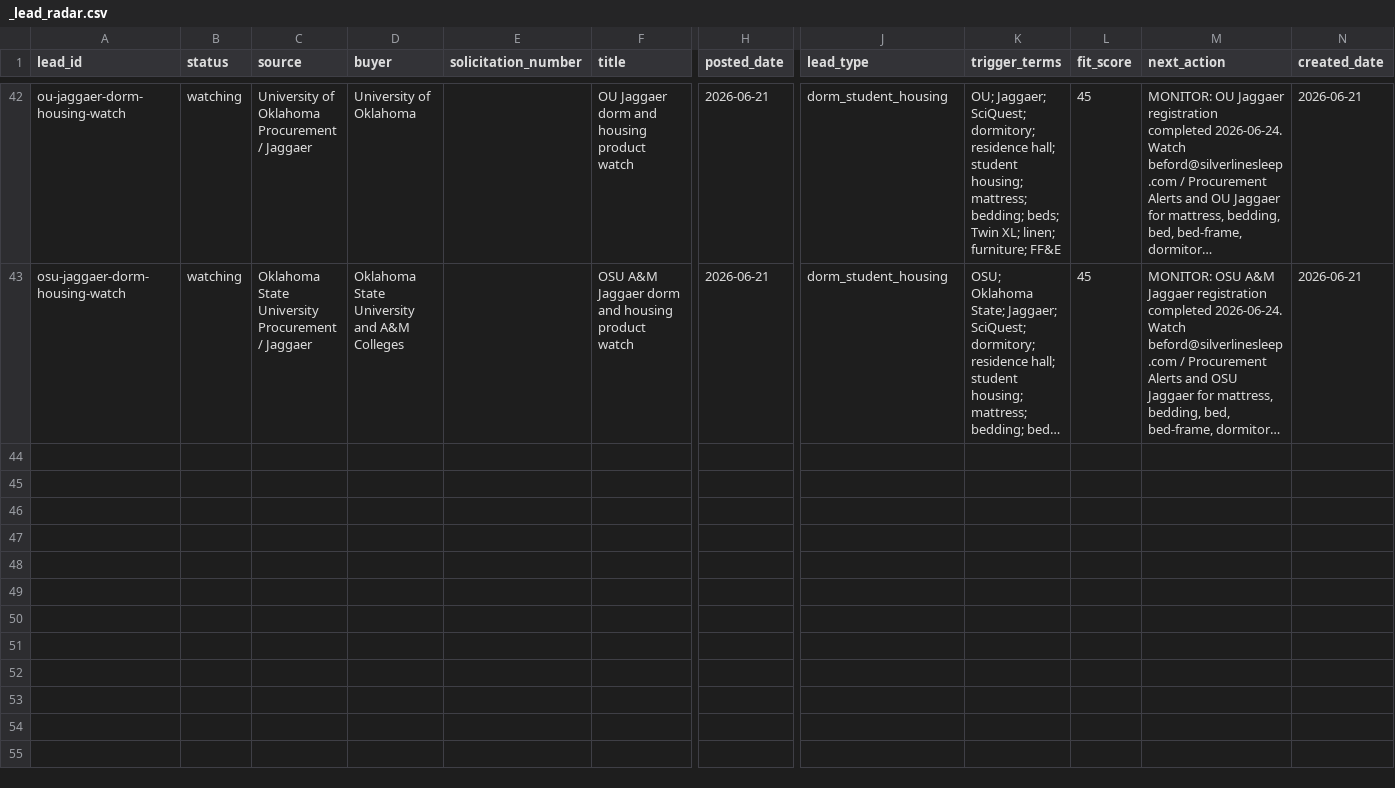
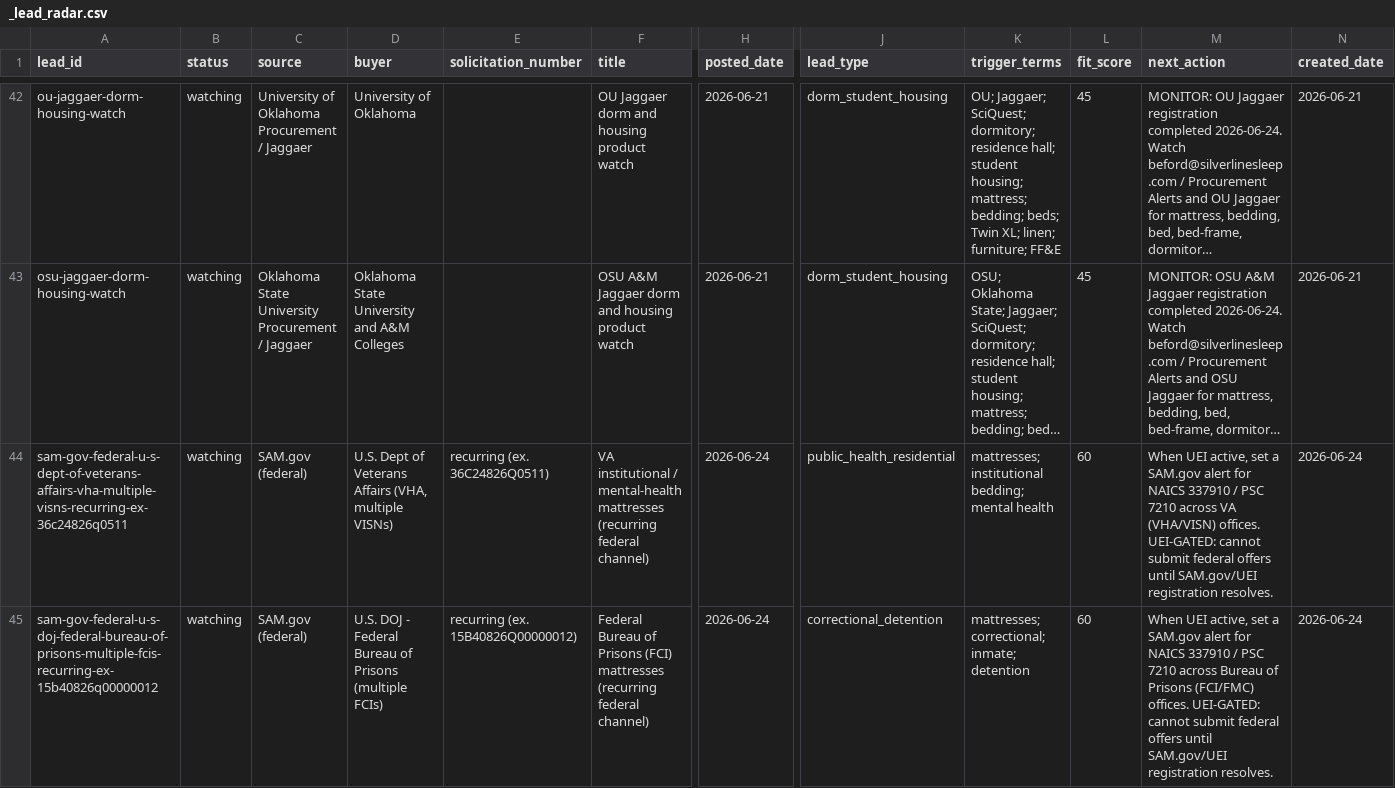
Before and after one commit to beford782/Silverline-Sleep-Procurement, a CSV file: leads/review/_lead_radar.csv, drawn as a sheet; only a part is shown, gaps mark what is left out; long unchanged cells end in …; rows hold the shown columns only; the diff covers the shown part only; the diff names each change by its address in the sheet, - before the commit and + after, or states it on an @@ line.

```diff
--- a/leads/review/_lead_radar.csv
+++ b/leads/review/_lead_radar.csv
+row 44: sam-gov-federal-u-s-dept-of-veterans-affairs-vha-multiple-visns-recurring-ex-36c24826q0511 | watching | SAM.gov (federal) | U.S. Dept of Veterans Affairs (VHA, multiple VISNs) | recurring (ex. 36C24826Q0511) | VA institutional / mental-health mattresses (recurring federal channel) | 2026-06-24 | public_health_residential | mattresses; institutional bedding; mental health | 60 | When UEI active, set a SAM.gov alert for NAICS 337910 / PSC 7210 across VA (VHA/VISN) offices. UEI-GATED: cannot submit federal offers until SAM.gov/UEI registration resolves. | 2026-06-24
+row 45: sam-gov-federal-u-s-doj-federal-bureau-of-prisons-multiple-fcis-recurring-ex-15b40826q00000012 | watching | SAM.gov (federal) | U.S. DOJ - Federal Bureau of Prisons (multiple FCIs) | recurring (ex. 15B40826Q00000012) | Federal Bureau of Prisons (FCI) mattresses (recurring federal channel) | 2026-06-24 | correctional_detention | mattresses; correctional; inmate; detention | 60 | When UEI active, set a SAM.gov alert for NAICS 337910 / PSC 7210 across Bureau of Prisons (FCI/FMC) offices. UEI-GATED: cannot submit federal offers until SAM.gov/UEI registration resolves. | 2026-06-24
```
Also changed, not shown: 1 added row elsewhere in this file, 1 other file.
